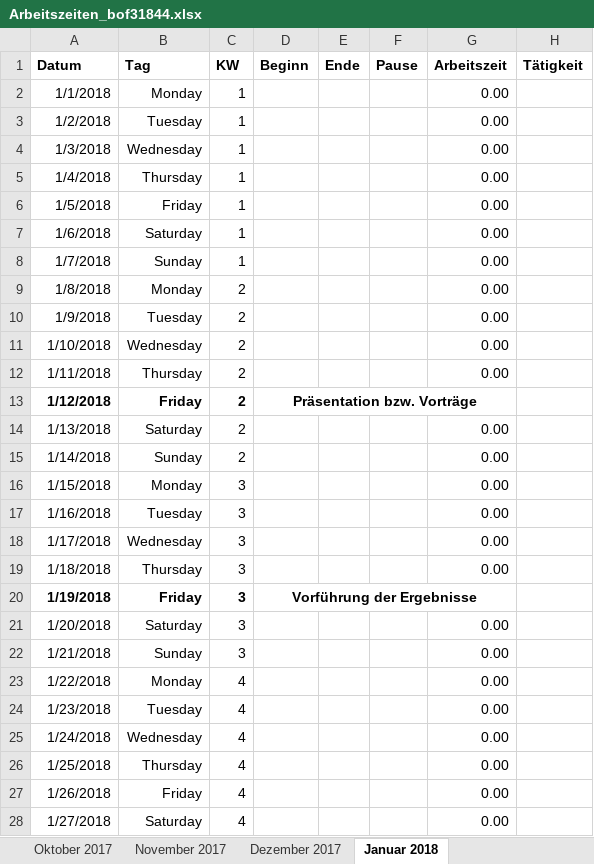
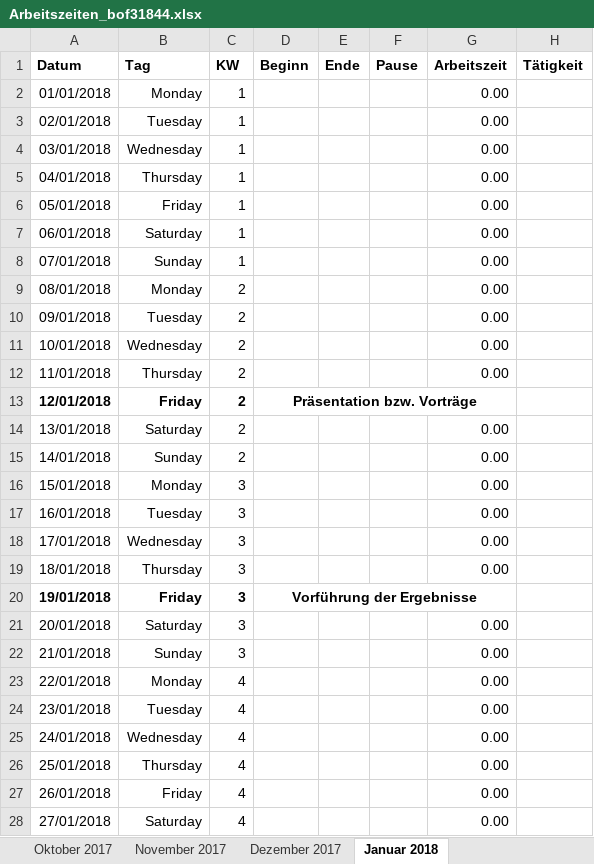
Before and after one commit to scd42636/DT_WS1718_02_StarCar, an Excel workbook: dokumentation/arbeitszeiten/Arbeitszeiten_bof31844.xlsx, sheet Januar 2018, drawn as a sheet; only a part is shown; values as stored, in another font and other column widths than the file's, no borders; conditional formats not drawn; the diff covers the shown part only; the diff names each change by its address in the sheet, - before the commit and + after, or states it on an @@ line.

```diff
--- a/dokumentation/arbeitszeiten/Arbeitszeiten_bof31844.xlsx (sheet Januar 2018)
+++ b/dokumentation/arbeitszeiten/Arbeitszeiten_bof31844.xlsx (sheet Januar 2018)
-A2 (Datum): 1/1/2018
+A2 (Datum): 01/01/2018
-A3 (Datum): 1/2/2018
+A3 (Datum): 02/01/2018
-A4 (Datum): 1/3/2018
+A4 (Datum): 03/01/2018
-A5 (Datum): 1/4/2018
+A5 (Datum): 04/01/2018
-A6 (Datum): 1/5/2018
+A6 (Datum): 05/01/2018
-A7 (Datum): 1/6/2018
+A7 (Datum): 06/01/2018
-A8 (Datum): 1/7/2018
+A8 (Datum): 07/01/2018
-A9 (Datum): 1/8/2018
+A9 (Datum): 08/01/2018
-A10 (Datum): 1/9/2018
+A10 (Datum): 09/01/2018
-A11 (Datum): 1/10/2018
+A11 (Datum): 10/01/2018
-A12 (Datum): 1/11/2018
+A12 (Datum): 11/01/2018
-A13 (Datum): 1/12/2018
+A13 (Datum): 12/01/2018
-A14 (Datum): 1/13/2018
+A14 (Datum): 13/01/2018
-A15 (Datum): 1/14/2018
+A15 (Datum): 14/01/2018
-A16 (Datum): 1/15/2018
+A16 (Datum): 15/01/2018
-A17 (Datum): 1/16/2018
+A17 (Datum): 16/01/2018
-A18 (Datum): 1/17/2018
+A18 (Datum): 17/01/2018
-A19 (Datum): 1/18/2018
+A19 (Datum): 18/01/2018
-A20 (Datum): 1/19/2018
+A20 (Datum): 19/01/2018
-A21 (Datum): 1/20/2018
+A21 (Datum): 20/01/2018
-A22 (Datum): 1/21/2018
+A22 (Datum): 21/01/2018
-A23 (Datum): 1/22/2018
+A23 (Datum): 22/01/2018
-A24 (Datum): 1/23/2018
+A24 (Datum): 23/01/2018
-A25 (Datum): 1/24/2018
+A25 (Datum): 24/01/2018
-A26 (Datum): 1/25/2018
+A26 (Datum): 25/01/2018
-A27 (Datum): 1/26/2018
+A27 (Datum): 26/01/2018
-A28 (Datum): 1/27/2018
+A28 (Datum): 27/01/2018
```
Also changed, not shown: 4 edited cells elsewhere in this sheet, sheet November 2017, sheet Oktober 2017, sheet Dezember 2017, sheet Zusammenfassung, formulas that keep their value.
